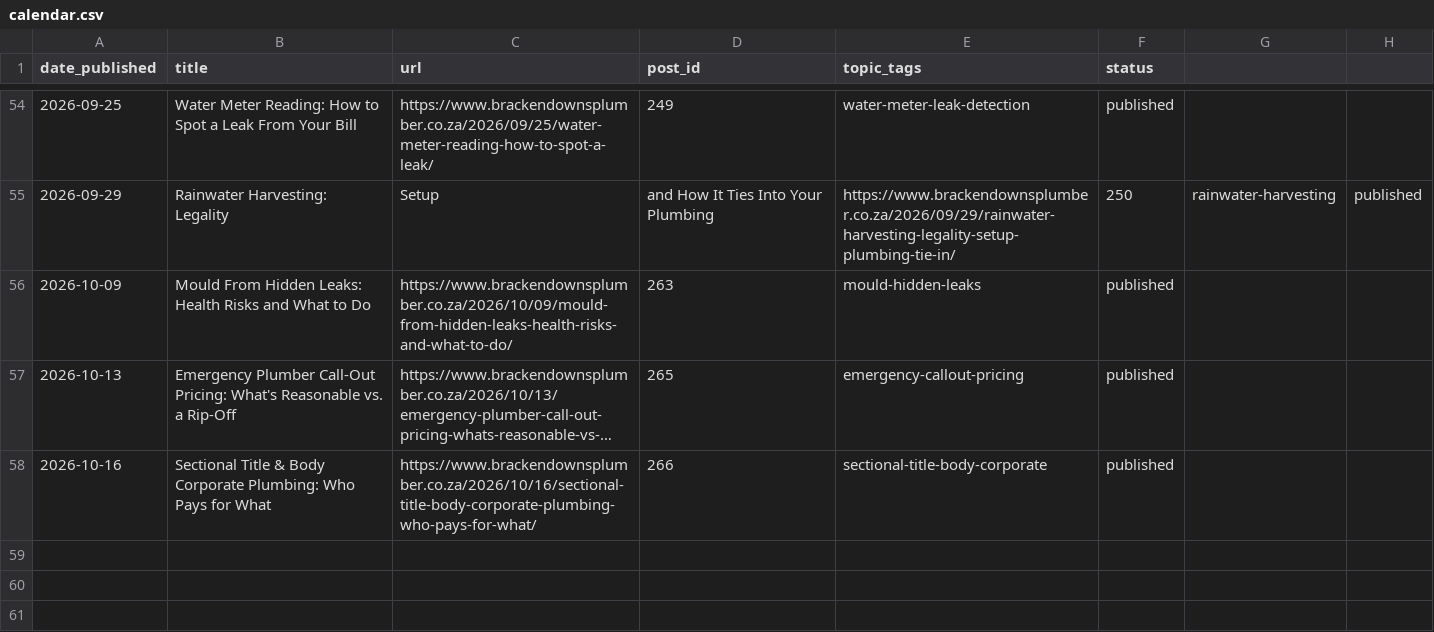
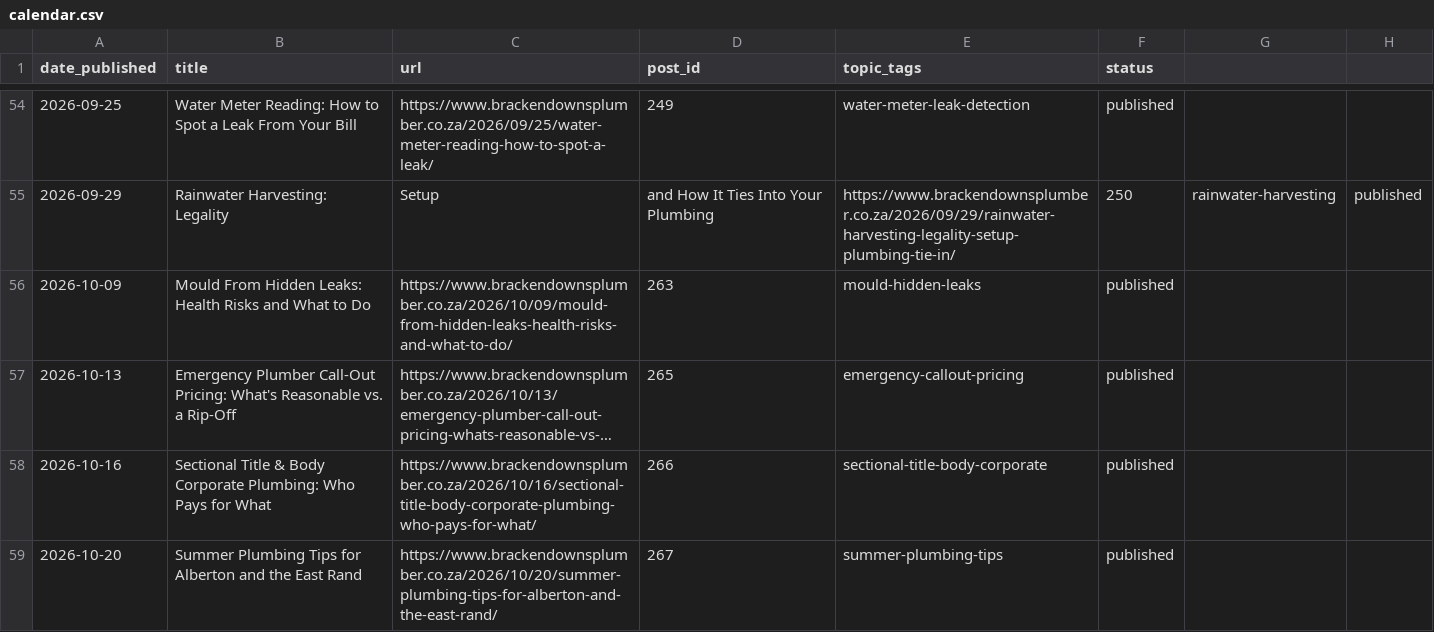
Before and after one commit to brackenplumber1-byte/online-advertising, a CSV file: .claude/content-calendar/sites/brackendownsplumber/calendar.csv, drawn as a sheet; only a part is shown, gaps mark what is left out; long unchanged cells end in ….

```diff
--- a/.claude/content-calendar/sites/brackendownsplumber/calendar.csv
+++ b/.claude/content-calendar/sites/brackendownsplumber/calendar.csv
@@ -58 +58,2 @@ date_published,title,url,post_id,topic_tags,status
 2026-10-16,Sectional Title & Body Corporate Plumbing: Who Pays for What,https://www.brackendownsplumber.co.za/2026/10/16/sectional-title-body-corporate-plumbing-who-pays-for-what/,266,sectional-title-body-corporate,published
+2026-10-20,Summer Plumbing Tips for Alberton and the East Rand,https://www.brackendownsplumber.co.za/2026/10/20/summer-plumbing-tips-for-alberton-and-the-east-rand/,267,summer-plumbing-tips,published
```
Also changed, not shown: .claude/content-calendar/sites/247plumbersgp/calendar.csv.
